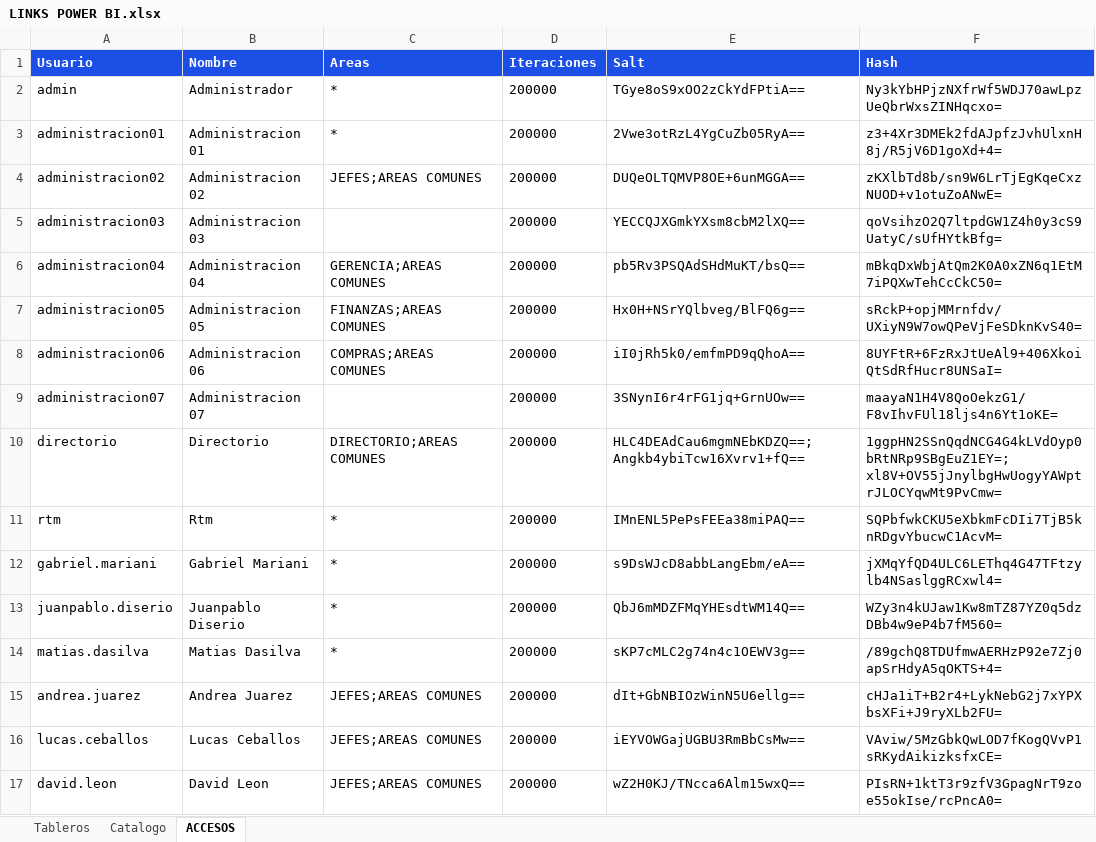
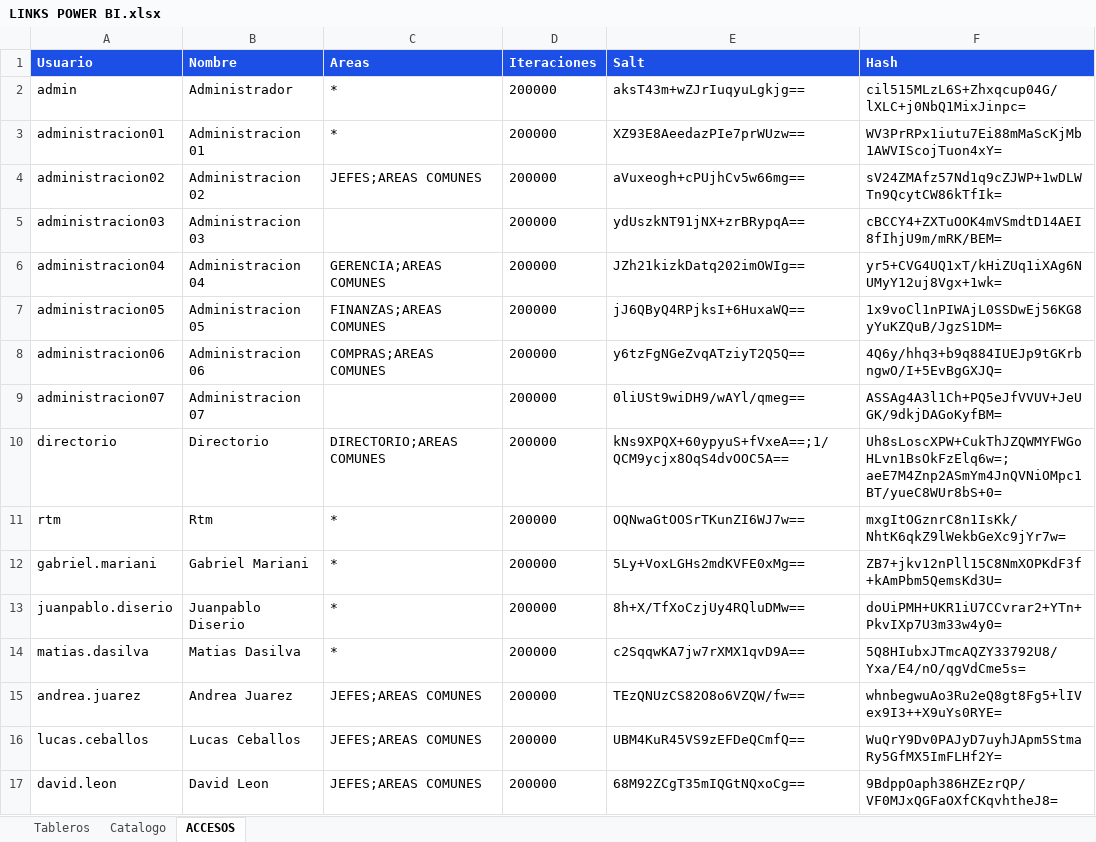
Before and after one commit to planeamientocomercialhergo-cyber/tableros-powerbi, an Excel workbook: LINKS POWER BI.xlsx, sheet ACCESOS, drawn as a sheet; only a part is shown; values as stored, in another font and other column widths than the file's, no borders; the diff covers the shown part only; the diff names each change by its address in the sheet, - before the commit and + after, or states it on an @@ line.

```diff
--- a/LINKS POWER BI.xlsx (sheet ACCESOS)
+++ b/LINKS POWER BI.xlsx (sheet ACCESOS)
-E2 (Salt): TGye8oS9xOO2zCkYdFPtiA==
+E2 (Salt): aksT43m+wZJrIuqyuLgkjg==
-F2 (Hash): Ny3kYbHPjzNXfrWf5WDJ70awLpzUeQbrWxsZINHqcxo=
+F2 (Hash): cil515MLzL6S+Zhxqcup04G/lXLC+j0NbQ1MixJinpc=
-E3 (Salt): 2Vwe3otRzL4YgCuZb05RyA==
+E3 (Salt): XZ93E8AeedazPIe7prWUzw==
-F3 (Hash): z3+4Xr3DMEk2fdAJpfzJvhUlxnH8j/R5jV6D1goXd+4=
+F3 (Hash): WV3PrRPx1iutu7Ei88mMaScKjMb1AWVIScojTuon4xY=
-E4 (Salt): DUQeOLTQMVP8OE+6unMGGA==
+E4 (Salt): aVuxeogh+cPUjhCv5w66mg==
-F4 (Hash): zKXlbTd8b/sn9W6LrTjEgKqeCxzNUOD+v1otuZoANwE=
+F4 (Hash): sV24ZMAfz57Nd1q9cZJWP+1wDLWTn9QcytCW86kTfIk=
-E5 (Salt): YECCQJXGmkYXsm8cbM2lXQ==
+E5 (Salt): ydUszkNT91jNX+zrBRypqA==
-F5 (Hash): qoVsihzO2Q7ltpdGW1Z4h0y3cS9UatyC/sUfHYtkBfg=
+F5 (Hash): cBCCY4+ZXTuOOK4mVSmdtD14AEI8fIhjU9m/mRK/BEM=
-E6 (Salt): pb5Rv3PSQAdSHdMuKT/bsQ==
+E6 (Salt): JZh21kizkDatq202imOWIg==
-F6 (Hash): mBkqDxWbjAtQm2K0A0xZN6q1EtM7iPQXwTehCcCkC50=
+F6 (Hash): yr5+CVG4UQ1xT/kHiZUq1iXAg6NUMyY12uj8Vgx+1wk=
-E7 (Salt): Hx0H+NSrYQlbveg/BlFQ6g==
+E7 (Salt): jJ6QByQ4RPjksI+6HuxaWQ==
-F7 (Hash): sRckP+opjMMrnfdv/UXiyN9W7owQPeVjFeSDknKvS40=
+F7 (Hash): 1x9voCl1nPIWAjL0SSDwEj56KG8yYuKZQuB/JgzS1DM=
-E8 (Salt): iI0jRh5k0/emfmPD9qQhoA==
+E8 (Salt): y6tzFgNGeZvqATziyT2Q5Q==
-F8 (Hash): 8UYFtR+6FzRxJtUeAl9+406XkoiQtSdRfHucr8UNSaI=
+F8 (Hash): 4Q6y/hhq3+b9q884IUEJp9tGKrbngwO/I+5EvBgGXJQ=
-E9 (Salt): 3SNynI6r4rFG1jq+GrnUOw==
+E9 (Salt): 0liUSt9wiDH9/wAYl/qmeg==
-F9 (Hash): maayaN1H4V8QoOekzG1/F8vIhvFUl18ljs4n6Yt1oKE=
+F9 (Hash): ASSAg4A3l1Ch+PQ5eJfVVUV+JeUGK/9dkjDAGoKyfBM=
-E10 (Salt): HLC4DEAdCau6mgmNEbKDZQ==;Angkb4ybiTcw16Xvrv1+fQ==
+E10 (Salt): kNs9XPQX+60ypyuS+fVxeA==;1/QCM9ycjx8OqS4dvOOC5A==
-F10 (Hash): 1ggpHN2SSnQqdNCG4G4kLVdOyp0bRtNRp9SBgEuZ1EY=;xl8V+OV55jJnylbgHwUogyYAWptrJLOCYqwMt9PvCmw=
+F10 (Hash): Uh8sLoscXPW+CukThJZQWMYFWGoHLvn1BsOkFzElq6w=;aeE7M4Znp2ASmYm4JnQVNiOMpc1BT/yueC8WUr8bS+0=
-E11 (Salt): IMnENL5PePsFEEa38miPAQ==
+E11 (Salt): OQNwaGtOOSrTKunZI6WJ7w==
-F11 (Hash): SQPbfwkCKU5eXbkmFcDIi7TjB5knRDgvYbucwC1AcvM=
+F11 (Hash): mxgItOGznrC8n1IsKk/NhtK6qkZ9lWekbGeXc9jYr7w=
-E12 (Salt): s9DsWJcD8abbLangEbm/eA==
+E12 (Salt): 5Ly+VoxLGHs2mdKVFE0xMg==
-F12 (Hash): jXMqYfQD4ULC6LEThq4G47TFtzylb4NSaslggRCxwl4=
+F12 (Hash): ZB7+jkv12nPll15C8NmXOPKdF3f+kAmPbm5QemsKd3U=
-E13 (Salt): QbJ6mMDZFMqYHEsdtWM14Q==
+E13 (Salt): 8h+X/TfXoCzjUy4RQluDMw==
-F13 (Hash): WZy3n4kUJaw1Kw8mTZ87YZ0q5dzDBb4w9eP4b7fM560=
+F13 (Hash): doUiPMH+UKR1iU7CCvrar2+YTn+PkvIXp7U3m33w4y0=
-E14 (Salt): sKP7cMLC2g74n4c1OEWV3g==
+E14 (Salt): c2SqqwKA7jw7rXMX1qvD9A==
-F14 (Hash): /89gchQ8TDUfmwAERHzP92e7Zj0apSrHdyA5qOKTS+4=
+F14 (Hash): 5Q8HIubxJTmcAQZY33792U8/Yxa/E4/nO/qgVdCme5s=
-E15 (Salt): dIt+GbNBIOzWinN5U6ellg==
+E15 (Salt): TEzQNUzCS82O8o6VZQW/fw==
-F15 (Hash): cHJa1iT+B2r4+LykNebG2j7xYPXbsXFi+J9ryXLb2FU=
+F15 (Hash): whnbegwuAo3Ru2eQ8gt8Fg5+lIVex9I3++X9uYs0RYE=
-E16 (Salt): iEYVOWGajUGBU3RmBbCsMw==
+E16 (Salt): UBM4KuR45VS9zEFDeQCmfQ==
-F16 (Hash): VAviw/5MzGbkQwLOD7fKogQVvP1sRKydAikizksfxCE=
+F16 (Hash): WuQrY9Dv0PAJyD7uyhJApm5StmaRy5GfMX5ImFLHf2Y=
-E17 (Salt): wZ2H0KJ/TNcca6Alm15wxQ==
+E17 (Salt): 68M92ZCgT35mIQGtNQxoCg==
-F17 (Hash): PIsRN+1ktT3r9zfV3GpagNrT9zoe55okIse/rcPncA0=
+F17 (Hash): 9BdppOaph386HZEzrQP/VF0MJxQGFaOXfCKqvhtheJ8=
```
Also changed, not shown: 42 edited cells elsewhere in this sheet, sheet Tableros, sheet Catalogo.
